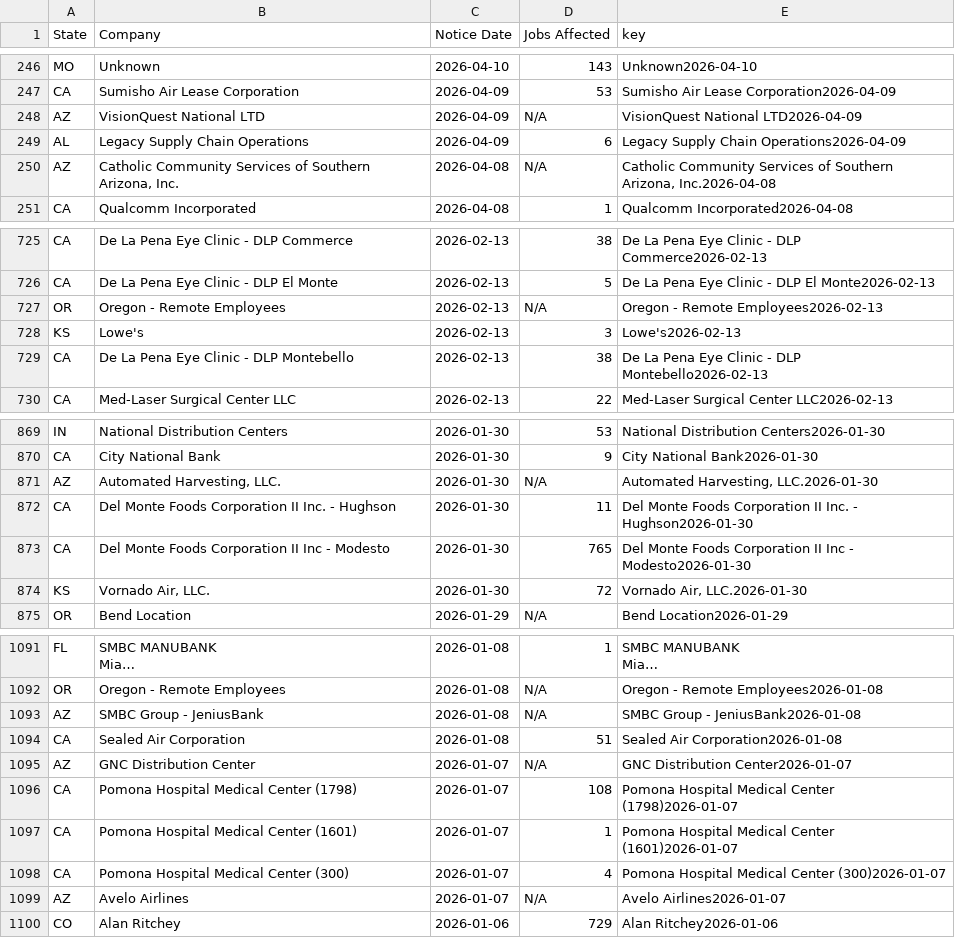
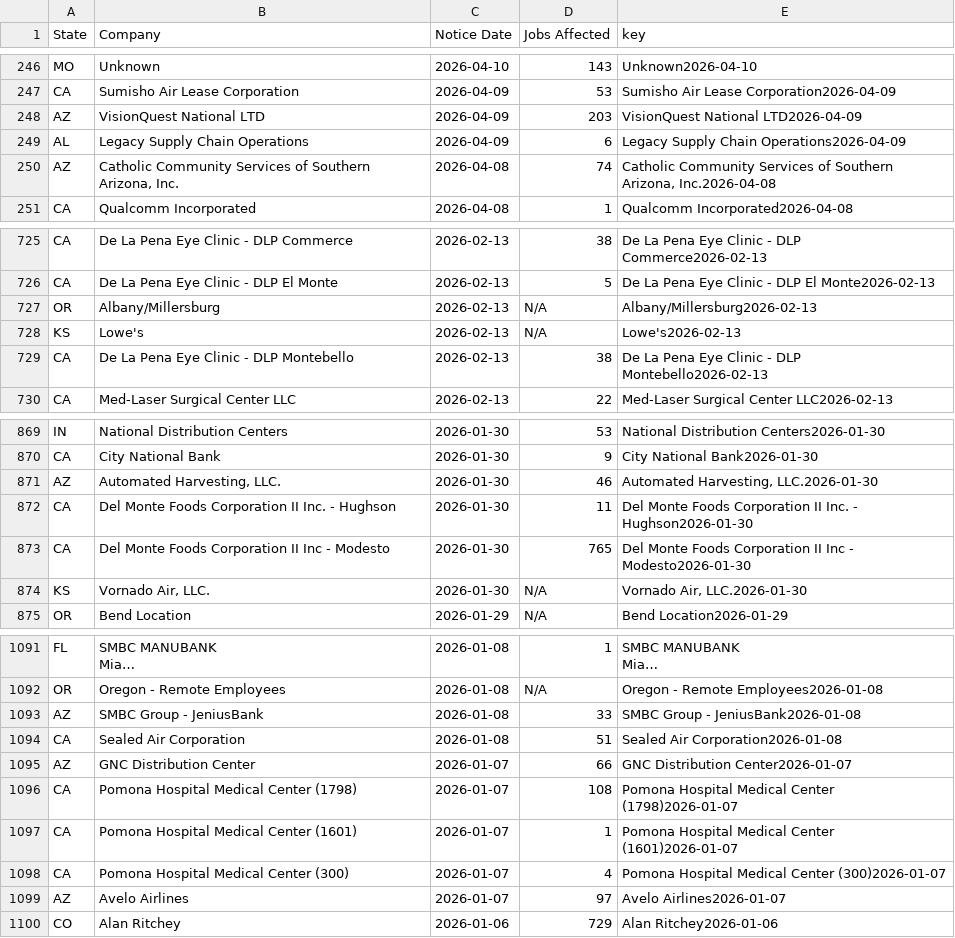
Before and after one commit to FTS-IE/github-actions-tut, a CSV file: data/recent_notices.csv, drawn as a sheet; only a part is shown, gaps mark what is left out; long unchanged cells end in …; the diff covers the shown part only; the diff names each change by its address in the sheet, - before the commit and + after, or states it on an @@ line.

```diff
--- a/data/recent_notices.csv
+++ b/data/recent_notices.csv
-D248 (Jobs Affected): N/A
+D248 (Jobs Affected): 203
-D250 (Jobs Affected): N/A
+D250 (Jobs Affected): 74
@@ row 727 moved to row 717: OR @@
@@ row 717 moved to row 727: OR @@
-D728 (Jobs Affected): 3
+D728 (Jobs Affected): N/A
-D871 (Jobs Affected): N/A
+D871 (Jobs Affected): 46
-D874 (Jobs Affected): 72
+D874 (Jobs Affected): N/A
-D1093 (Jobs Affected): N/A
+D1093 (Jobs Affected): 33
-D1095 (Jobs Affected): N/A
+D1095 (Jobs Affected): 66
-D1099 (Jobs Affected): N/A
+D1099 (Jobs Affected): 97
```
Also changed, not shown: 9 edited cells elsewhere in this file, data/ct.csv, data/de.csv, 8 other files.
